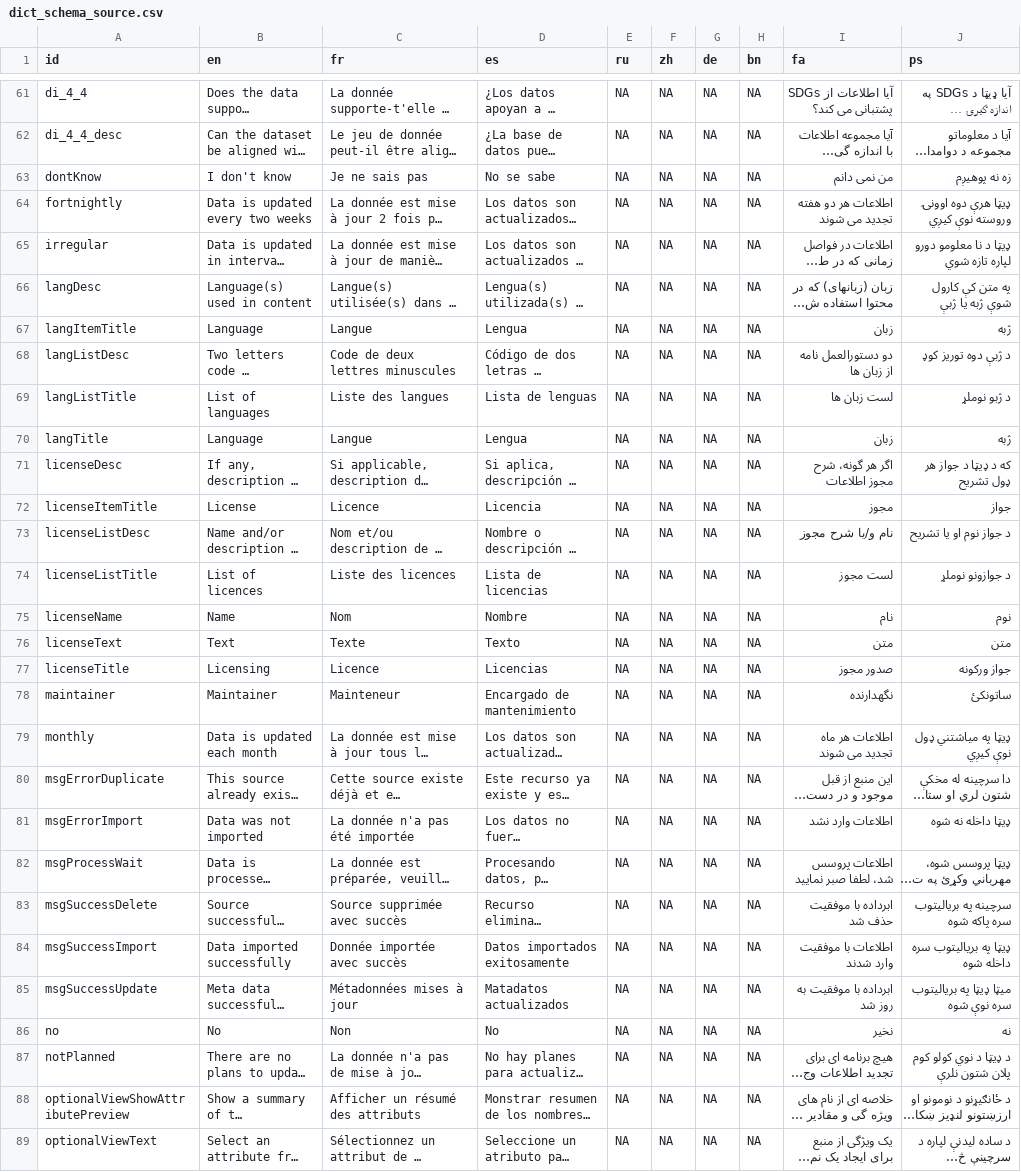
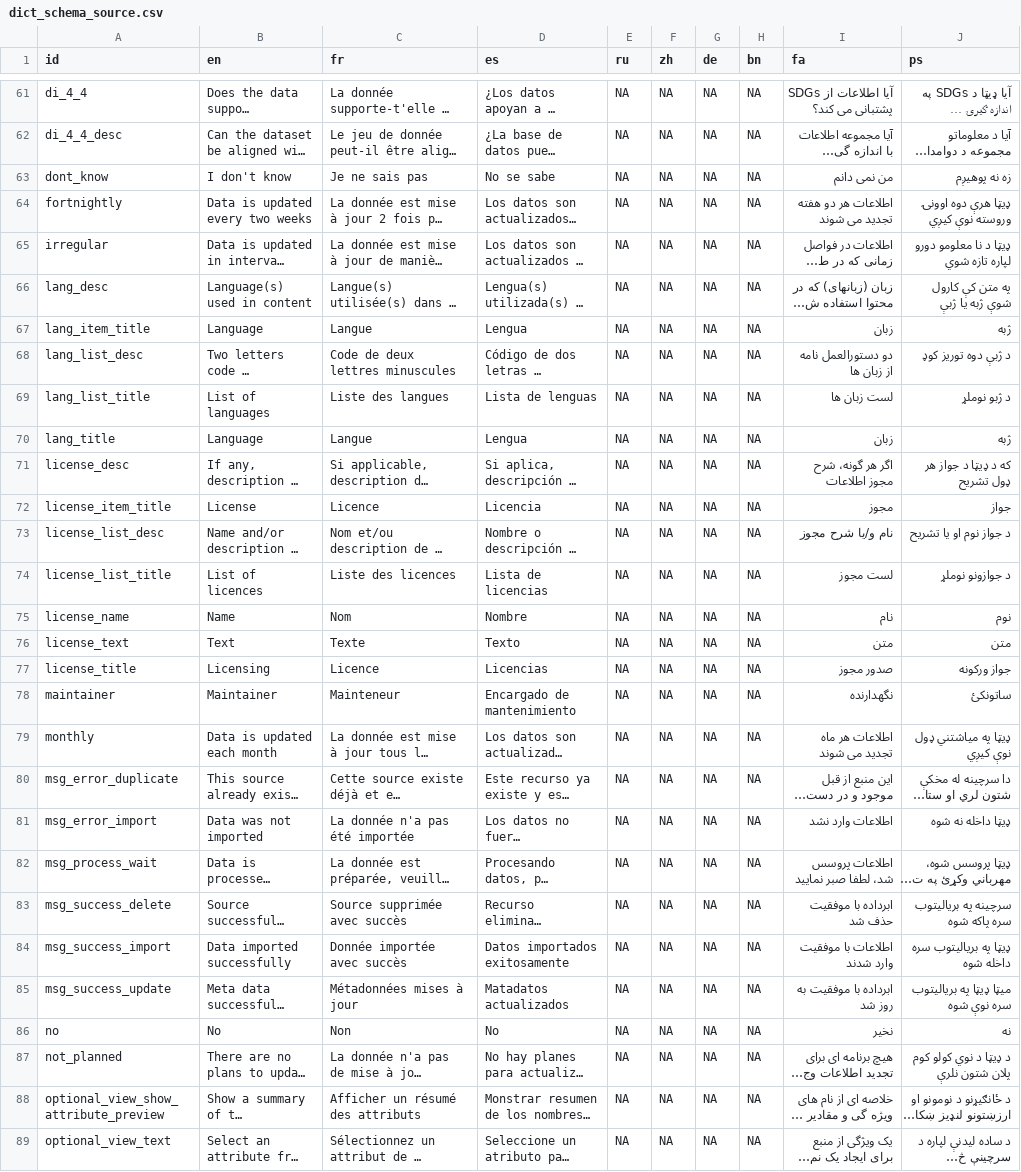
Before and after one commit to unep-grid/mapx, a CSV file: src/data/dict_schema_source.csv, drawn as a sheet; only a part is shown, gaps mark what is left out; long unchanged cells end in …; the diff covers the shown part only; the diff names each change by its address in the sheet, - before the commit and + after, or states it on an @@ line.

Commit message:
clean dict

```diff
--- a/src/data/dict_schema_source.csv
+++ b/src/data/dict_schema_source.csv
-A63 (id): dontKnow
+A63 (id): dont_know
-A66 (id): langDesc
+A66 (id): lang_desc
-A67 (id): langItemTitle
+A67 (id): lang_item_title
-A68 (id): langListDesc
+A68 (id): lang_list_desc
-A69 (id): langListTitle
+A69 (id): lang_list_title
-A70 (id): langTitle
+A70 (id): lang_title
-A71 (id): licenseDesc
+A71 (id): license_desc
-A72 (id): licenseItemTitle
+A72 (id): license_item_title
-A73 (id): licenseListDesc
+A73 (id): license_list_desc
-A74 (id): licenseListTitle
+A74 (id): license_list_title
-A75 (id): licenseName
+A75 (id): license_name
-A76 (id): licenseText
+A76 (id): license_text
-A77 (id): licenseTitle
+A77 (id): license_title
-A80 (id): msgErrorDuplicate
+A80 (id): msg_error_duplicate
-A81 (id): msgErrorImport
+A81 (id): msg_error_import
-A82 (id): msgProcessWait
+A82 (id): msg_process_wait
-A83 (id): msgSuccessDelete
+A83 (id): msg_success_delete
-A84 (id): msgSuccessImport
+A84 (id): msg_success_import
-A85 (id): msgSuccessUpdate
+A85 (id): msg_success_update
-A87 (id): notPlanned
+A87 (id): not_planned
-A88 (id): optionalViewShowAttributePreview
+A88 (id): optional_view_show_attribute_preview
-A89 (id): optionalViewText
+A89 (id): optional_view_text
```
Also changed, not shown: 10 added rows and 80 edited cells elsewhere in this file.
